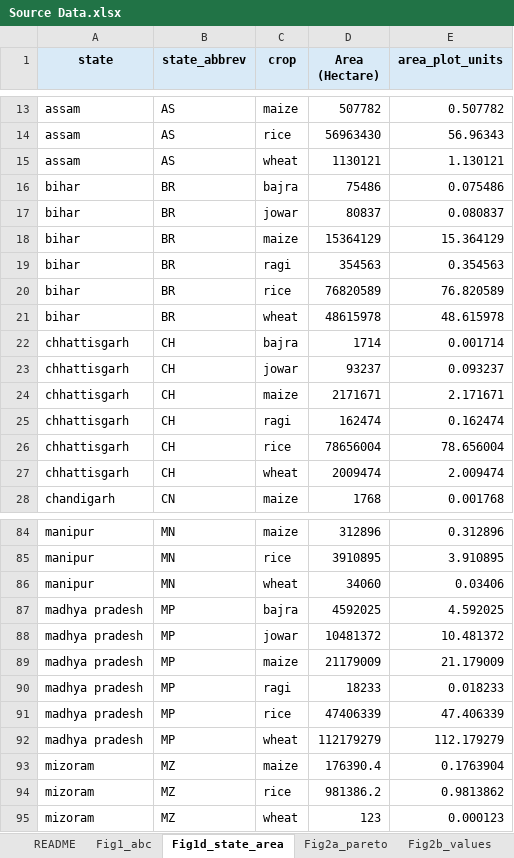
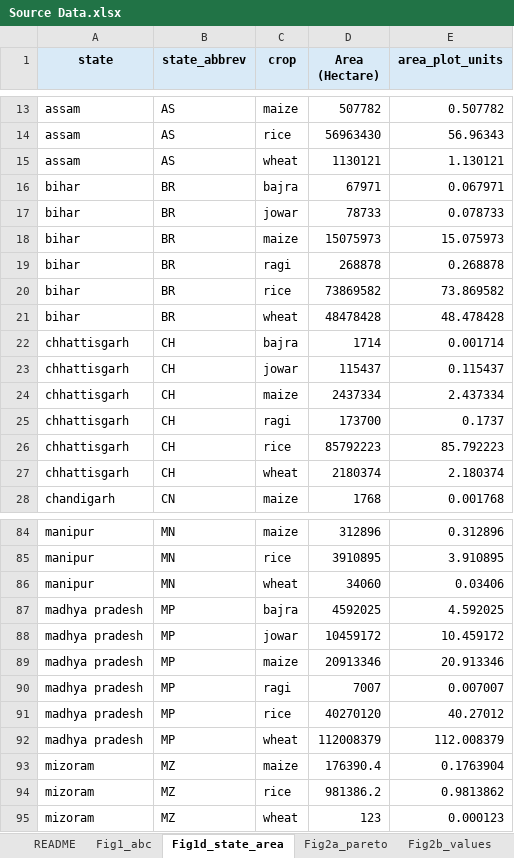
Before and after one commit to udit1408/india-cereal-restructuring-reproducibility, an Excel workbook: submission_assets/source_data/Source Data.xlsx, sheet Fig1d_state_area, drawn as a sheet; only a part is shown, gaps mark what is left out; values as stored, in another font and other column widths than the file's, no borders; the diff covers the shown part only; the diff names each change by its address in the sheet, - before the commit and + after, or states it on an @@ line.

```diff
--- a/submission_assets/source_data/Source Data.xlsx (sheet Fig1d_state_area)
+++ b/submission_assets/source_data/Source Data.xlsx (sheet Fig1d_state_area)
-D16 (Area (Hectare)): 75486
+D16 (Area (Hectare)): 67971
-E16 (area_plot_units): 0.075486
+E16 (area_plot_units): 0.067971
-D17 (Area (Hectare)): 80837
+D17 (Area (Hectare)): 78733
-E17 (area_plot_units): 0.080837
+E17 (area_plot_units): 0.078733
-D18 (Area (Hectare)): 15364129
+D18 (Area (Hectare)): 15075973
-E18 (area_plot_units): 15.364129
+E18 (area_plot_units): 15.075973
-D19 (Area (Hectare)): 354563
+D19 (Area (Hectare)): 268878
-E19 (area_plot_units): 0.354563
+E19 (area_plot_units): 0.268878
-D20 (Area (Hectare)): 76820589
+D20 (Area (Hectare)): 73869582
-E20 (area_plot_units): 76.820589
+E20 (area_plot_units): 73.869582
-D21 (Area (Hectare)): 48615978
+D21 (Area (Hectare)): 48478428
-E21 (area_plot_units): 48.615978
+E21 (area_plot_units): 48.478428
-D23 (Area (Hectare)): 93237
+D23 (Area (Hectare)): 115437
-E23 (area_plot_units): 0.093237
+E23 (area_plot_units): 0.115437
-D24 (Area (Hectare)): 2171671
+D24 (Area (Hectare)): 2437334
-E24 (area_plot_units): 2.171671
+E24 (area_plot_units): 2.437334
-D25 (Area (Hectare)): 162474
+D25 (Area (Hectare)): 173700
-E25 (area_plot_units): 0.162474
+E25 (area_plot_units): 0.1737
-D26 (Area (Hectare)): 78656004
+D26 (Area (Hectare)): 85792223
-E26 (area_plot_units): 78.656004
+E26 (area_plot_units): 85.792223
-D27 (Area (Hectare)): 2009474
+D27 (Area (Hectare)): 2180374
-E27 (area_plot_units): 2.009474
+E27 (area_plot_units): 2.180374
-D88 (Area (Hectare)): 10481372
+D88 (Area (Hectare)): 10459172
-E88 (area_plot_units): 10.481372
+E88 (area_plot_units): 10.459172
-D89 (Area (Hectare)): 21179009
+D89 (Area (Hectare)): 20913346
-E89 (area_plot_units): 21.179009
+E89 (area_plot_units): 20.913346
-D90 (Area (Hectare)): 18233
+D90 (Area (Hectare)): 7007
-E90 (area_plot_units): 0.018233
+E90 (area_plot_units): 0.007007
-D91 (Area (Hectare)): 47406339
+D91 (Area (Hectare)): 40270120
-E91 (area_plot_units): 47.406339
+E91 (area_plot_units): 40.27012
-D92 (Area (Hectare)): 112179279
+D92 (Area (Hectare)): 112008379
-E92 (area_plot_units): 112.179279
+E92 (area_plot_units): 112.008379
```
Also changed, not shown: 60 edited cells elsewhere in this sheet, 16 other files.
